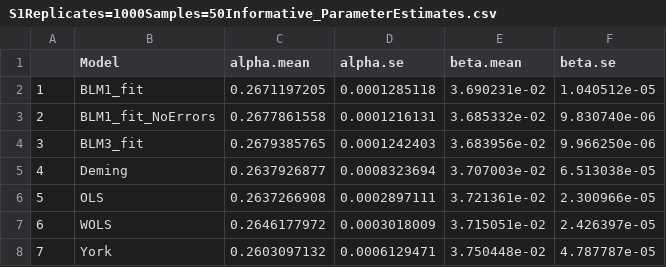
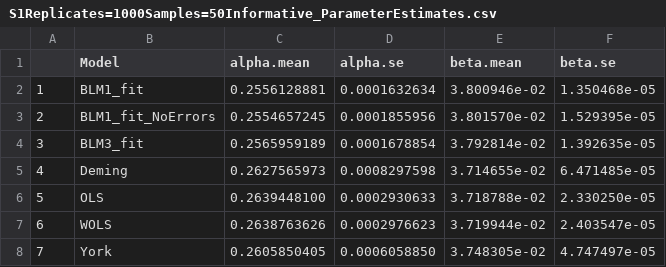
Before and after one commit to Tripati-Lab/SystematicReview, a CSV file: Analyses/Results/S1Replicates=1000Samples=50Informative_ParameterEstimates.csv, drawn as a sheet.

```diff
--- a/Analyses/Results/S1Replicates=1000Samples=50Informative_ParameterEstimates.csv
+++ b/Analyses/Results/S1Replicates=1000Samples=50Informative_ParameterEstimates.csv
@@ -1,8 +1,8 @@
 "","Model","alpha.mean","alpha.se","beta.mean","beta.se"
-"1","BLM1_fit",0.2671197205,0.0001285118,3.690231e-02,1.040512e-05
-"2","BLM1_fit_NoErrors",0.2677861558,0.0001216131,3.685332e-02,9.830740e-06
-"3","BLM3_fit",0.2679385765,0.0001242403,3.683956e-02,9.966250e-06
-"4","Deming",0.2637926877,0.0008323694,3.707003e-02,6.513038e-05
-"5","OLS",0.2637266908,0.0002897111,3.721361e-02,2.300966e-05
-"6","WOLS",0.2646177972,0.0003018009,3.715051e-02,2.426397e-05
-"7","York",0.2603097132,0.0006129471,3.750448e-02,4.787787e-05
+"1","BLM1_fit",0.2556128881,0.0001632634,3.800946e-02,1.350468e-05
+"2","BLM1_fit_NoErrors",0.2554657245,0.0001855956,3.801570e-02,1.529395e-05
+"3","BLM3_fit",0.2565959189,0.0001678854,3.792814e-02,1.392635e-05
+"4","Deming",0.2627565973,0.0008297598,3.714655e-02,6.471485e-05
+"5","OLS",0.2639448100,0.0002930633,3.718788e-02,2.330250e-05
+"6","WOLS",0.2638763626,0.0002976623,3.719944e-02,2.403547e-05
+"7","York",0.2605850405,0.0006058850,3.748305e-02,4.747497e-05
```
Also changed, not shown: Analyses/Results/S1Replicates=1000Samples=50Informative_ParamsFull.csv, Analyses/Results/S1Replicates=1000Samples=50Informative_Recs.csv, 4 other files.
